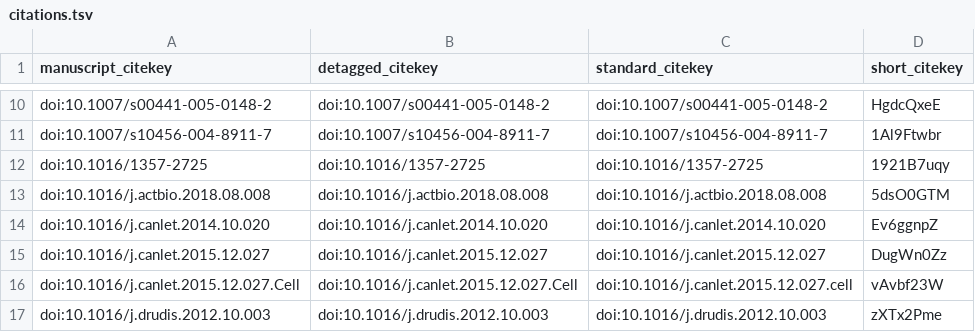
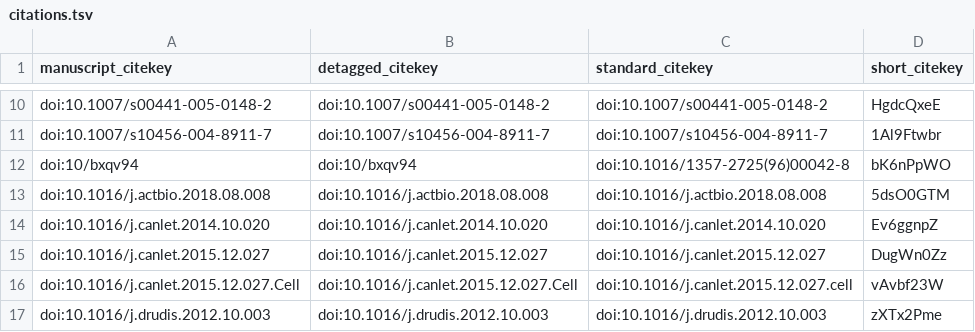
Before and after one commit to SharikHR/Review, a TSV file: citations.tsv, drawn as a sheet; only a part is shown, gaps mark what is left out; removed rows and columns are numbered as before the commit, all else as after; the diff names each change by its address in the sheet, - before the commit and + after, or states it on an @@ line.

Commit message:
short doi [ci skip]
This build is based on
https://github.com/SharikHR/review/commit/f32698fa976996f319d0d54cdd86d48988b20093.

This commit was created by the following CI build and job:
https://github.com/SharikHR/review/commit/f32698fa976996f319d0d54cdd86d48988b20093/checks
https://github.com/SharikHR/review/runs/119719985

```diff
--- a/citations.tsv
+++ b/citations.tsv
-row 12: doi:10.1016/1357-2725 | doi:10.1016/1357-2725 | doi:10.1016/1357-2725 | 1921B7uqy
+row 12: doi:10/bxqv94 | doi:10/bxqv94 | doi:10.1016/1357-2725(96)00042-8 | bK6nPpWO
```
Also changed, not shown: 5 other files.
